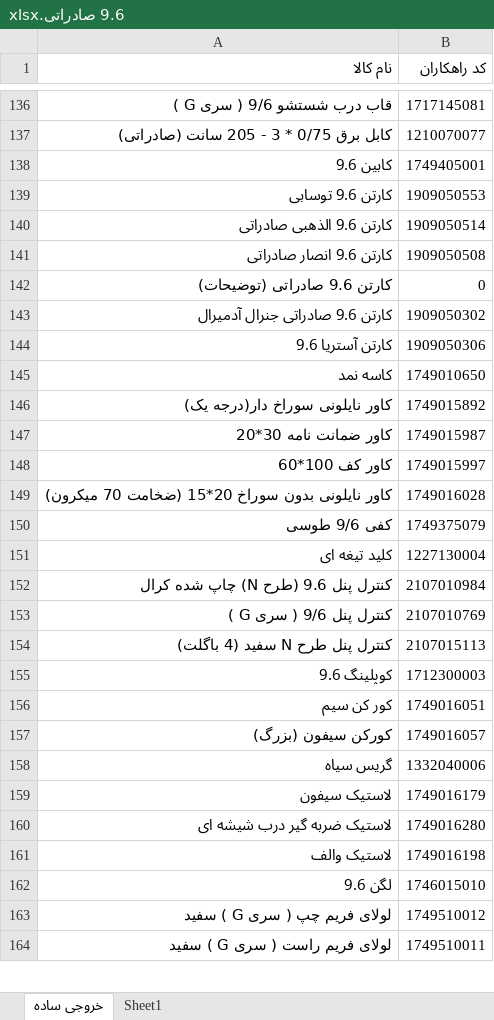
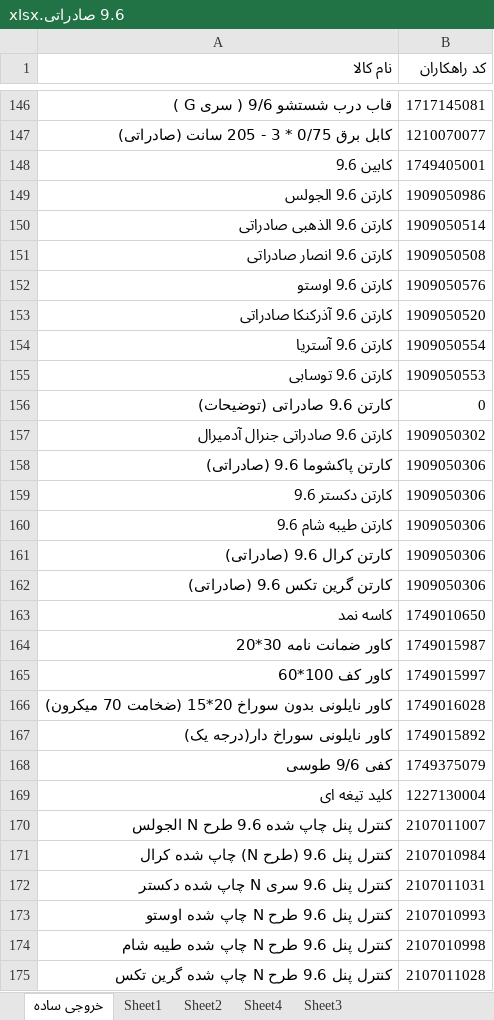
Before and after one commit to hadieghbal/qc, an Excel workbook: bom/دوقلو/9.6 صادراتی.xlsx, sheet خروجی ساده, drawn as a sheet; only a part is shown, gaps mark what is left out; the shorter side is filled out with more unchanged rows; values as stored, in another font and other column widths than the file's, no cell formats; conditional formats and table styles not drawn; addresses are those after the commit; the diff covers the shown part only; the diff names each change by its address in the sheet, - before the commit and + after, or states it on an @@ line.

```diff
--- a/bom/دوقلو/9.6 صادراتی.xlsx (sheet خروجی ساده)
+++ b/bom/دوقلو/9.6 صادراتی.xlsx (sheet خروجی ساده)
+sheet tab: Sheet2
+sheet tab: Sheet4
+sheet tab: Sheet3
+row 149: کارتن 9.6 الجولس | 1909050986
+row 152: کارتن 9.6 اوستو | 1909050576
+row 153: کارتن 9.6 آذرکنکا صادراتی | 1909050520
+row 154: کارتن 9.6 آستریا | 1909050554
@@ row 139 moved to row 155: کارتن 9.6 توسابی @@
+row 158: کارتن پاکشوما 9.6 (صادراتی) | 1909050306
-A159 (نام کالا): کارتن آستریا 9.6
+A159 (نام کالا): کارتن دکستر 9.6
+row 160: کارتن طیبه شام 9.6 | 1909050306
+row 161: کارتن کرال 9.6 (صادراتی) | 1909050306
+row 162: کارتن گرین تکس 9.6 (صادراتی) | 1909050306
@@ row 146 moved to row 167: کاور نایلونی سوراخ دار(درجه یک) @@
+row 170: کنترل پنل چاپ شده 9.6 طرح N الجولس | 2107011007
+row 172: کنترل پنل 9.6 سری N چاپ شده دکستر | 2107011031
+row 173: کنترل پنل 9.6 طرح N چاپ شده اوستو | 2107010993
+row 174: کنترل پنل 9.6 طرح N چاپ شده طیبه شام | 2107010998
+row 175: کنترل پنل 9.6 طرح N چاپ شده گرین تکس | 2107011028
```
Also changed, not shown: 24 added rows, 3 removed rows, 1 moved row and 2 edited cells elsewhere in this sheet, sheet Sheet1, cell formats, bom/دوقلو/15.5 صادراتی.xlsx, bom/دوقلو/21 داخلی.xlsx, 4 other files.
